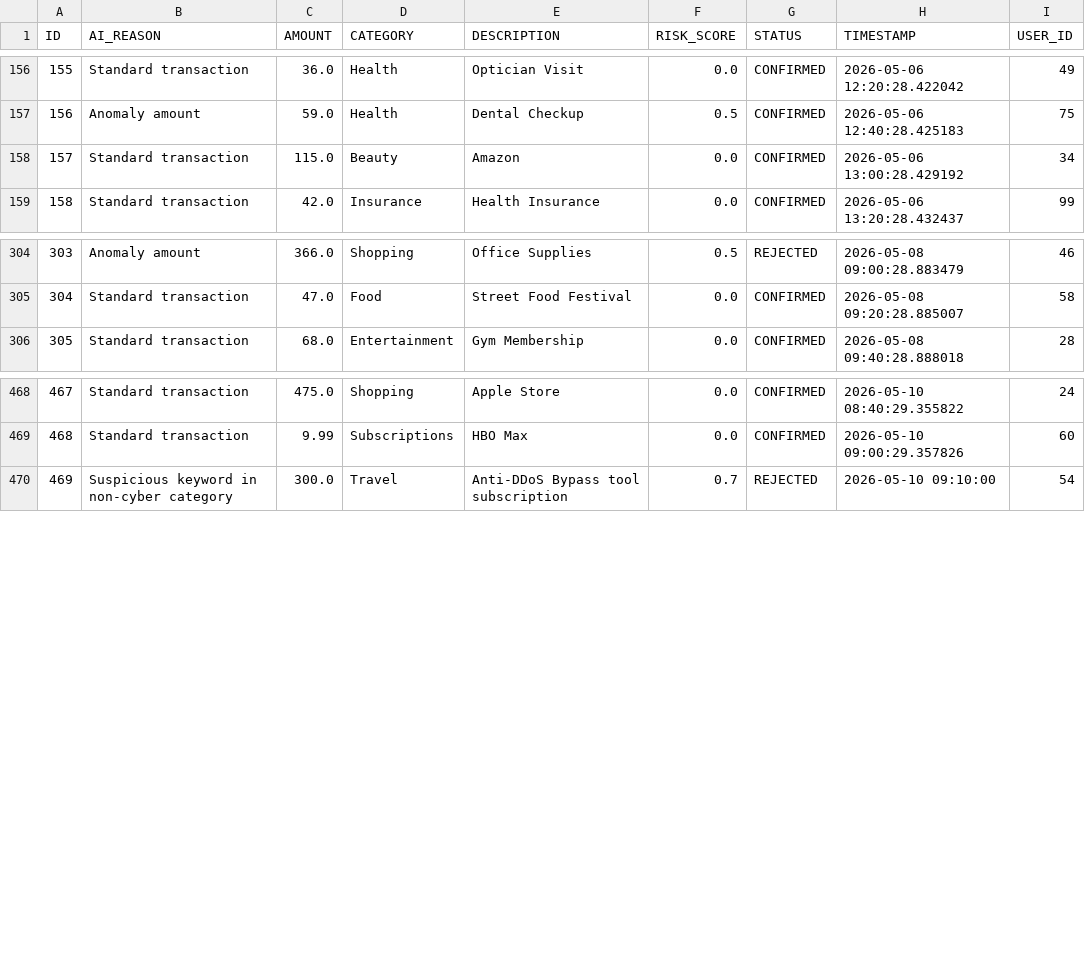
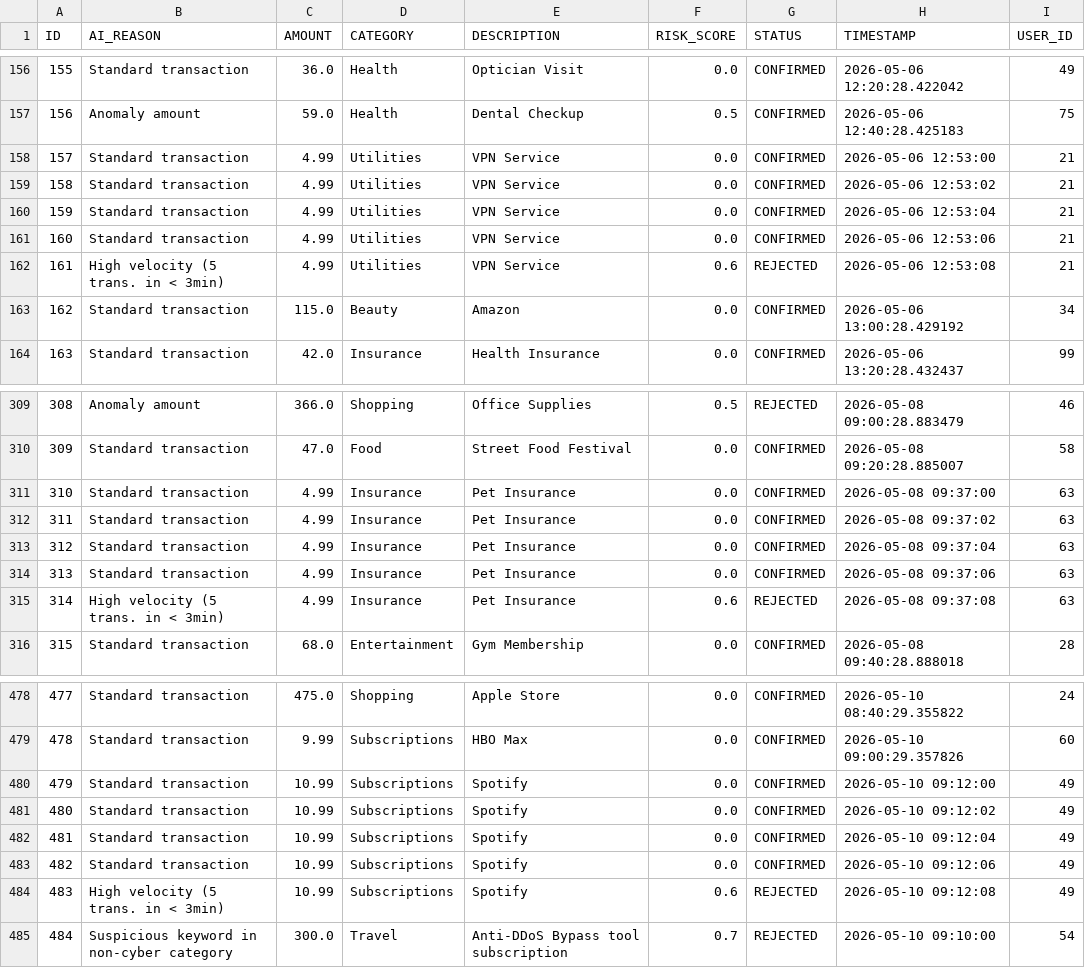
Before and after one commit to AleSigno4/SentinelFlow, a CSV file: backend/ai-model/training_dataset.csv, drawn as a sheet; only a part is shown, gaps mark what is left out; addresses are those after the commit; the diff covers the shown part only; the diff names each change by its address in the sheet, - before the commit and + after, or states it on an @@ line.

Commit message:
feat: integrate FastAPI endpoint and finalize Spring Boot live prediction logic
- Implemented microservice API communication using FastAPI on port 8000.
- Added Jackson-mapped `FraudDetectionRequest` and `FraudDetectionResponse` DTOs.
- Refactored `TransactionAnalyzer` to use explicit String-JSON payloads, fixing payload conversion errors.
- Completed continuous transaction monitoring automation pipeline.

```diff
--- a/backend/ai-model/training_dataset.csv
+++ b/backend/ai-model/training_dataset.csv
+row 158: 157 | Standard transaction | 4.99 | Utilities | VPN Service | 0.0 | CONFIRMED | 2026-05-06 12:53:00 | 21
+row 159: 158 | Standard transaction | 4.99 | Utilities | VPN Service | 0.0 | CONFIRMED | 2026-05-06 12:53:02 | 21
+row 160: 159 | Standard transaction | 4.99 | Utilities | VPN Service | 0.0 | CONFIRMED | 2026-05-06 12:53:04 | 21
+row 161: 160 | Standard transaction | 4.99 | Utilities | VPN Service | 0.0 | CONFIRMED | 2026-05-06 12:53:06 | 21
+row 162: 161 | High velocity (5 trans. in < 3min) | 4.99 | Utilities | VPN Service | 0.6 | REJECTED | 2026-05-06 12:53:08 | 21
@@ column A (ID) renumbered from row 163 down @@
+row 311: 310 | Standard transaction | 4.99 | Insurance | Pet Insurance | 0.0 | CONFIRMED | 2026-05-08 09:37:00 | 63
+row 312: 311 | Standard transaction | 4.99 | Insurance | Pet Insurance | 0.0 | CONFIRMED | 2026-05-08 09:37:02 | 63
+row 313: 312 | Standard transaction | 4.99 | Insurance | Pet Insurance | 0.0 | CONFIRMED | 2026-05-08 09:37:04 | 63
+row 314: 313 | Standard transaction | 4.99 | Insurance | Pet Insurance | 0.0 | CONFIRMED | 2026-05-08 09:37:06 | 63
+row 315: 314 | High velocity (5 trans. in < 3min) | 4.99 | Insurance | Pet Insurance | 0.6 | REJECTED | 2026-05-08 09:37:08 | 63
+row 480: 479 | Standard transaction | 10.99 | Subscriptions | Spotify | 0.0 | CONFIRMED | 2026-05-10 09:12:00 | 49
+row 481: 480 | Standard transaction | 10.99 | Subscriptions | Spotify | 0.0 | CONFIRMED | 2026-05-10 09:12:02 | 49
+row 482: 481 | Standard transaction | 10.99 | Subscriptions | Spotify | 0.0 | CONFIRMED | 2026-05-10 09:12:04 | 49
+row 483: 482 | Standard transaction | 10.99 | Subscriptions | Spotify | 0.0 | CONFIRMED | 2026-05-10 09:12:06 | 49
+row 484: 483 | High velocity (5 trans. in < 3min) | 10.99 | Subscriptions | Spotify | 0.6 | REJECTED | 2026-05-10 09:12:08 | 49
```
Also changed, not shown: 5 added rows elsewhere in this file, 10 other files.
